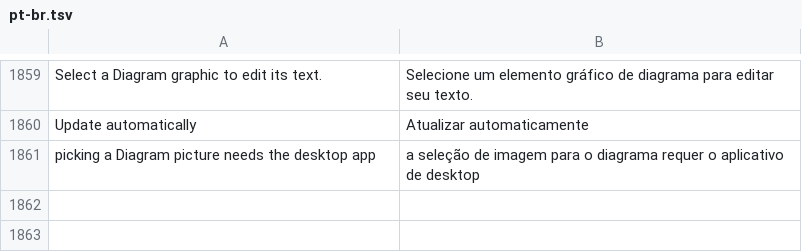
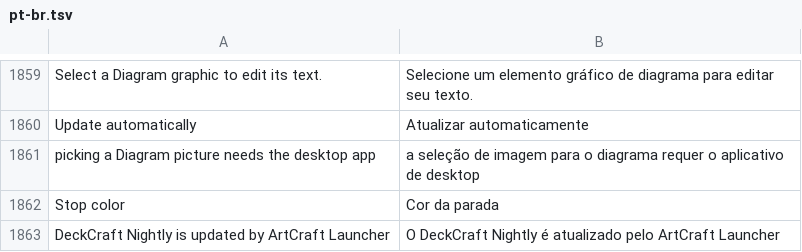
Before and after one commit to storytold/deckcraft, a TSV file: crates/ui-egui/src/i18n/pt-br.tsv, drawn as a sheet; only a part is shown, gaps mark what is left out; the diff names each change by its address in the sheet, - before the commit and + after, or states it on an @@ line.

Commit message:
fix(i18n): localize v0.19.1 updates_ui, fillui Stop color, about version, and format

```diff
--- a/crates/ui-egui/src/i18n/pt-br.tsv
+++ b/crates/ui-egui/src/i18n/pt-br.tsv
+row 1862: Stop color | Cor da parada
+row 1863: DeckCraft Nightly is updated by ArtCraft Launcher | O DeckCraft Nightly é atualizado pelo ArtCraft Launcher
```
Also changed, not shown: 7 other files.
